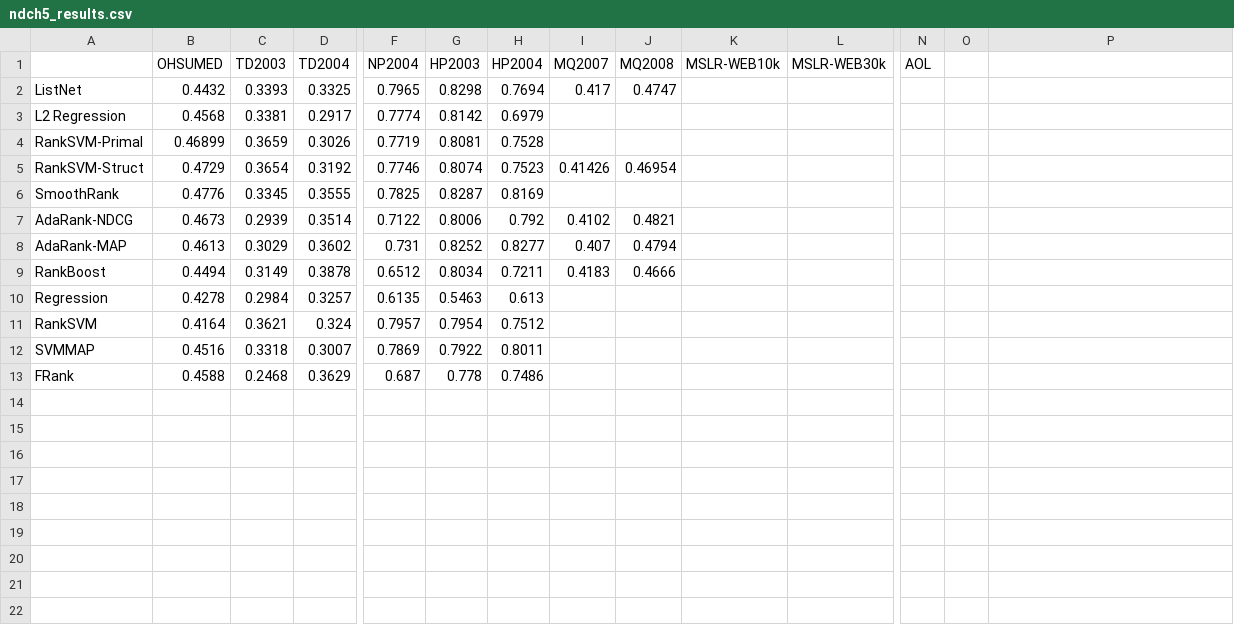
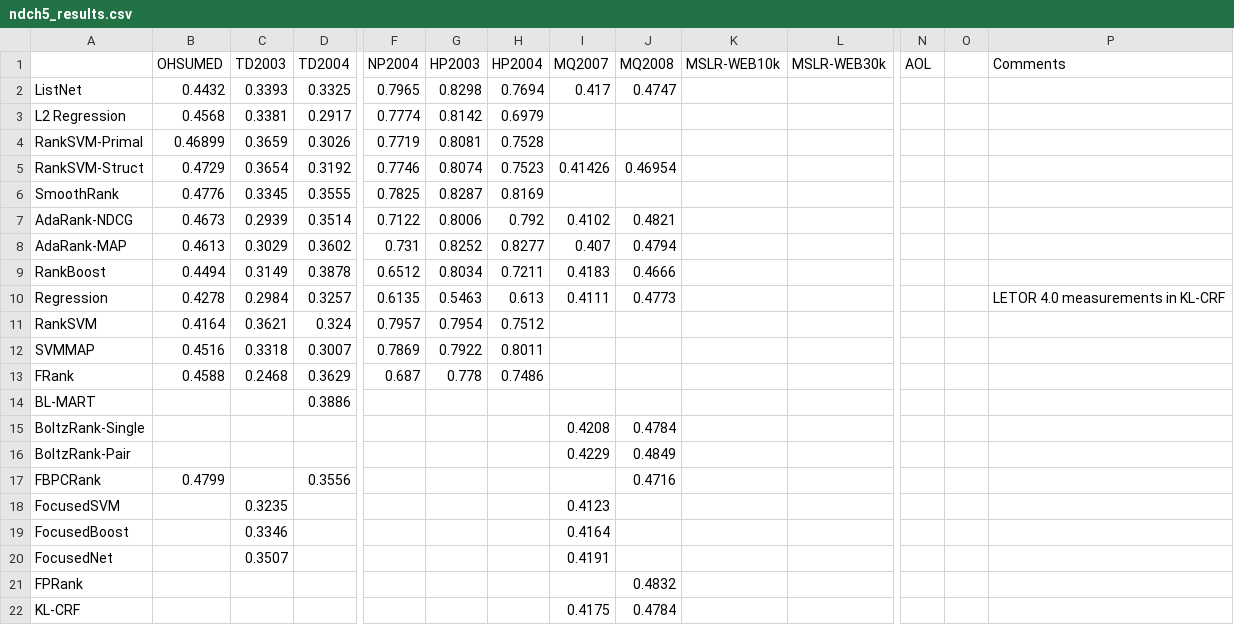
Before and after one commit to TaXxER/Afstuderen, a CSV file: method_selection/ndch5_results.csv, drawn as a sheet; only a part is shown, gaps mark what is left out; rows hold the shown columns only; the diff names each change by its address in the sheet, - before the commit and + after, or states it on an @@ line.

Commit message:
LETOR 4.0 tm RandomForest

```diff
--- a/method_selection/ndch5_results.csv
+++ b/method_selection/ndch5_results.csv
-P1: (empty)
+P1: Comments
-I10 (MQ2007): (empty)
+I10 (MQ2007): 0.4111
-J10 (MQ2008): (empty)
+J10 (MQ2008): 0.4773
-P10 (Comments): (empty)
+P10 (Comments): LETOR 4.0 measurements in KL-CRF
+row 14: BL-MART |  |  | 0.3886
+row 15: BoltzRank-Single |  |  |  |  |  |  | 0.4208 | 0.4784
+row 16: BoltzRank-Pair |  |  |  |  |  |  | 0.4229 | 0.4849
+row 17: FBPCRank | 0.4799 |  | 0.3556 |  |  |  |  | 0.4716
+row 18: FocusedSVM |  | 0.3235 |  |  |  |  | 0.4123
+row 19: FocusedBoost |  | 0.3346 |  |  |  |  | 0.4164
+row 20: FocusedNet |  | 0.3507 |  |  |  |  | 0.4191
+row 21: FPRank |  |  |  |  |  |  |  | 0.4832
+row 22: KL-CRF |  |  |  |  |  |  | 0.4175 | 0.4784
```
Also changed, not shown: method_selection/ndcg10_results.csv.
